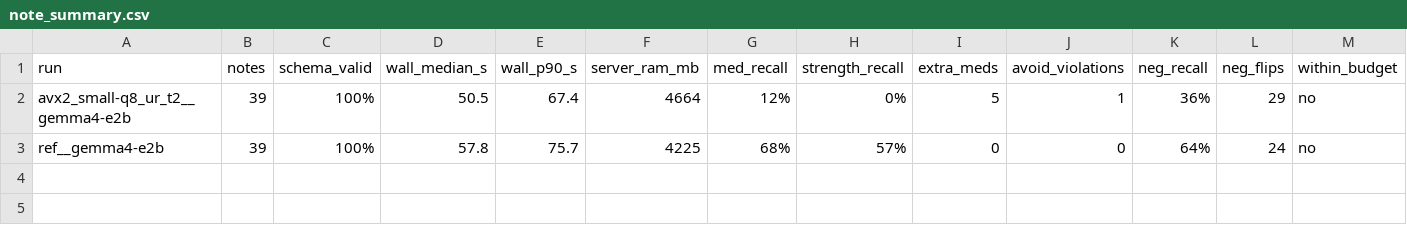
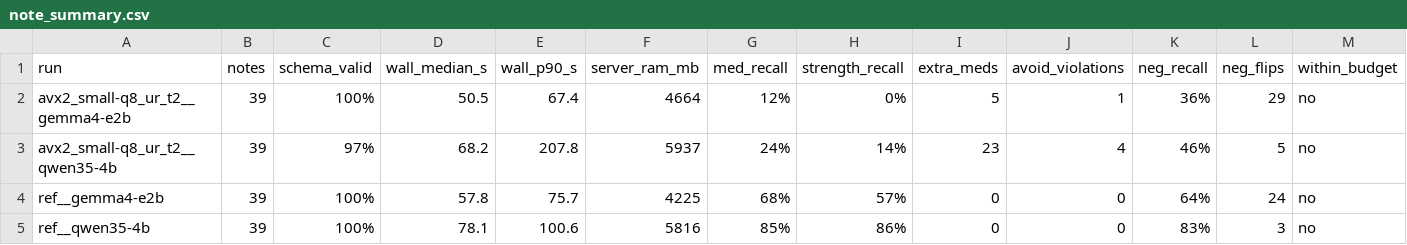
Before and after one commit to AbdullahPatti/Nabz-Voice-Scribe, a CSV file: Nabz/results/note_summary.csv, drawn as a sheet; the diff names each change by its address in the sheet, - before the commit and + after, or states it on an @@ line.

```diff
--- a/Nabz/results/note_summary.csv
+++ b/Nabz/results/note_summary.csv
+row 3: avx2_small-q8_ur_t2__qwen35-4b | 39 | 97% | 68.2 | 207.8 | 5937 | 24% | 14% | 23 | 4 | 46% | 5 | no
+row 5: ref__qwen35-4b | 39 | 100% | 78.1 | 100.6 | 5816 | 85% | 86% | 0 | 0 | 83% | 3 | no
```
Also changed, not shown: Nabz/results/note_runs.csv, 3 other files.
